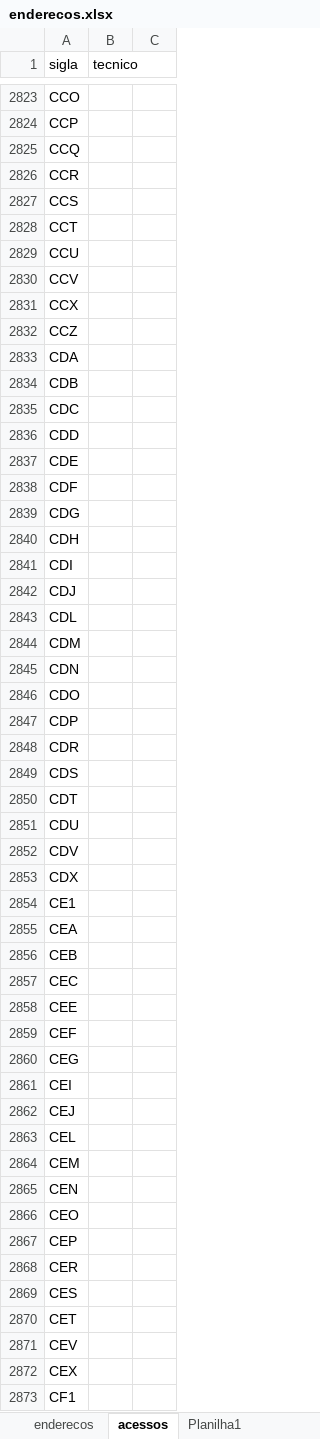
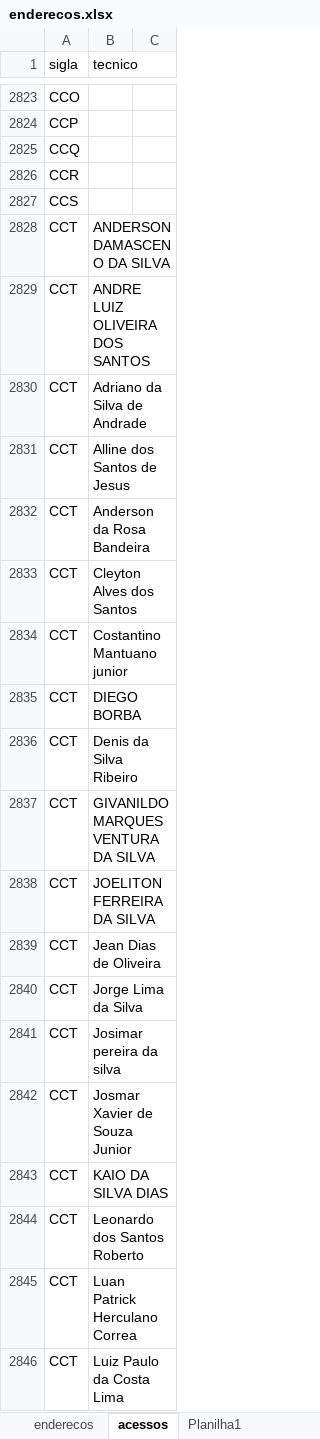
Before and after one commit to ph-robles/busca-sites, an Excel workbook: enderecos.xlsx, sheet acessos, drawn as a sheet; only a part is shown, gaps mark what is left out; the shorter side is filled out with more unchanged rows; values as stored, in another font and other column widths than the file's, no borders; the diff covers the shown part only; the diff names each change by its address in the sheet, - before the commit and + after, or states it on an @@ line.

Commit message:
Add files via upload

```diff
--- a/enderecos.xlsx (sheet acessos)
+++ b/enderecos.xlsx (sheet acessos)
-B2828 (tecnico): (empty)
+B2828 (tecnico): ANDERSON DAMASCENO DA SILVA
+row 2829: CCT | ANDRE LUIZ OLIVEIRA DOS SANTOS
+row 2830: CCT | Adriano da Silva de Andrade
+row 2831: CCT | Alline dos Santos de Jesus
+row 2832: CCT | Anderson da Rosa Bandeira
+row 2833: CCT | Cleyton Alves dos Santos
+row 2834: CCT | Costantino Mantuano junior
+row 2835: CCT | DIEGO BORBA
+row 2836: CCT | Denis da Silva Ribeiro
+row 2837: CCT | GIVANILDO MARQUES VENTURA DA SILVA
+row 2838: CCT | JOELITON FERREIRA DA SILVA
+row 2839: CCT | Jean Dias de Oliveira
+row 2840: CCT | Jorge Lima da Silva
+row 2841: CCT | Josimar pereira da silva
+row 2842: CCT | Josmar Xavier de Souza Junior
+row 2843: CCT | KAIO DA SILVA DIAS
+row 2844: CCT | Leonardo dos Santos Roberto
+row 2845: CCT | Luan Patrick Herculano Correa
+row 2846: CCT | Luiz Paulo da Costa Lima
```
Also changed, not shown: 62 added rows and 39 edited cells elsewhere in this sheet.
